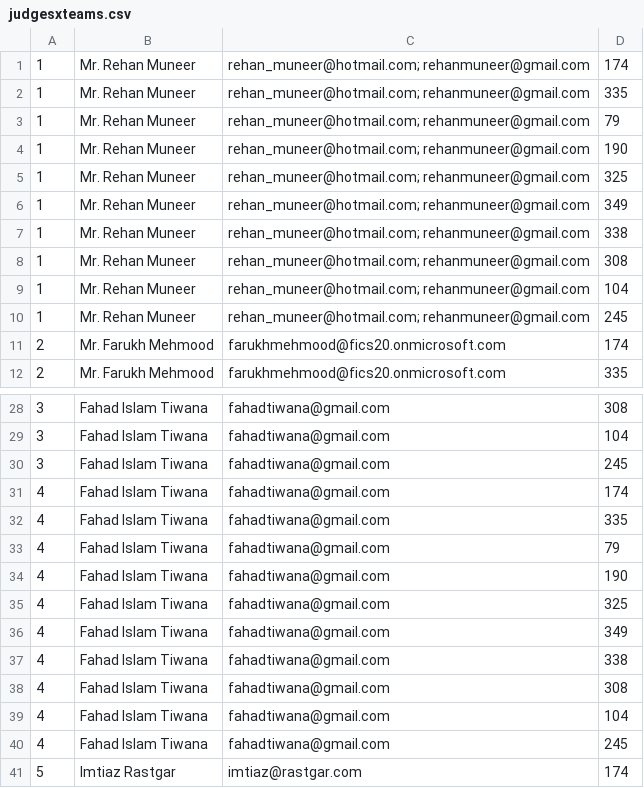
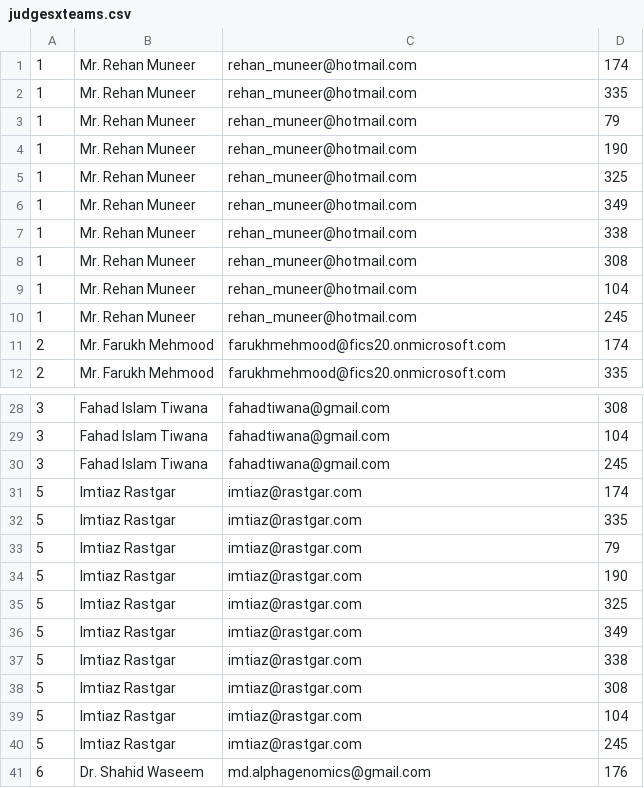
Before and after one commit to amughalbscs16/Judge-Participants-System--Laravel-PHP, a CSV file: Data/judgesxteams.csv, drawn as a sheet; only a part is shown, gaps mark what is left out; the shorter side is filled out with more unchanged rows.

```diff
--- a/Data/judgesxteams.csv
+++ b/Data/judgesxteams.csv
@@ -1,11 +1,11 @@
-1,Mr. Rehan Muneer ,rehan_muneer@hotmail.com; rehanmuneer@gmail.com,174
-1,Mr. Rehan Muneer ,rehan_muneer@hotmail.com; rehanmuneer@gmail.com,335
-1,Mr. Rehan Muneer ,rehan_muneer@hotmail.com; rehanmuneer@gmail.com,79
-1,Mr. Rehan Muneer ,rehan_muneer@hotmail.com; rehanmuneer@gmail.com,190
-1,Mr. Rehan Muneer ,rehan_muneer@hotmail.com; rehanmuneer@gmail.com,325
-1,Mr. Rehan Muneer ,rehan_muneer@hotmail.com; rehanmuneer@gmail.com,349
-1,Mr. Rehan Muneer ,rehan_muneer@hotmail.com; rehanmuneer@gmail.com,338
-1,Mr. Rehan Muneer ,rehan_muneer@hotmail.com; rehanmuneer@gmail.com,308
-1,Mr. Rehan Muneer ,rehan_muneer@hotmail.com; rehanmuneer@gmail.com,104
-1,Mr. Rehan Muneer ,rehan_muneer@hotmail.com; rehanmuneer@gmail.com,245
+1,Mr. Rehan Muneer ,rehan_muneer@hotmail.com,174
+1,Mr. Rehan Muneer ,rehan_muneer@hotmail.com,335
+1,Mr. Rehan Muneer ,rehan_muneer@hotmail.com,79
+1,Mr. Rehan Muneer ,rehan_muneer@hotmail.com,190
+1,Mr. Rehan Muneer ,rehan_muneer@hotmail.com,325
+1,Mr. Rehan Muneer ,rehan_muneer@hotmail.com,349
+1,Mr. Rehan Muneer ,rehan_muneer@hotmail.com,338
+1,Mr. Rehan Muneer ,rehan_muneer@hotmail.com,308
+1,Mr. Rehan Muneer ,rehan_muneer@hotmail.com,104
+1,Mr. Rehan Muneer ,rehan_muneer@hotmail.com,245
 2,Mr. Farukh Mehmood ,farukhmehmood@fics20.onmicrosoft.com,174
@@ -30,12 +30,2 @@
 3,Fahad Islam Tiwana,fahadtiwana@gmail.com,245
-4,Fahad Islam Tiwana,fahadtiwana@gmail.com,174
-4,Fahad Islam Tiwana,fahadtiwana@gmail.com,335
-4,Fahad Islam Tiwana,fahadtiwana@gmail.com,79
-4,Fahad Islam Tiwana,fahadtiwana@gmail.com,190
-4,Fahad Islam Tiwana,fahadtiwana@gmail.com,325
-4,Fahad Islam Tiwana,fahadtiwana@gmail.com,349
-4,Fahad Islam Tiwana,fahadtiwana@gmail.com,338
-4,Fahad Islam Tiwana,fahadtiwana@gmail.com,308
-4,Fahad Islam Tiwana,fahadtiwana@gmail.com,104
-4,Fahad Islam Tiwana,fahadtiwana@gmail.com,245
 5, Imtiaz Rastgar ,imtiaz@rastgar.com,174
```
Also changed, not shown: 4 other files.
